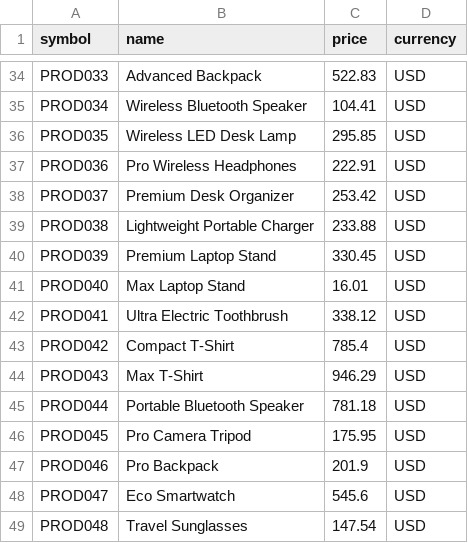
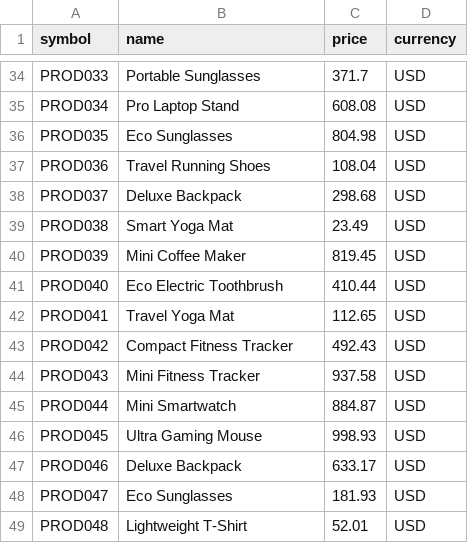
Before and after one commit to Ayoub-etoullali/AI-Chatbot-with-Real-Time-Tool-Calling, a CSV file: data/stock_data.csv, drawn as a sheet; only a part is shown, gaps mark what is left out; the diff covers the shown part only; the diff names each change by its address in the sheet, - before the commit and + after, or states it on an @@ line.

Commit message:
get_crypto_price + get_joke

```diff
--- a/data/stock_data.csv
+++ b/data/stock_data.csv
-B34 (name): Advanced Backpack
+B34 (name): Portable Sunglasses
-C34 (price): 522.83
+C34 (price): 371.7
-B35 (name): Wireless Bluetooth Speaker
+B35 (name): Pro Laptop Stand
-C35 (price): 104.41
+C35 (price): 608.08
-B36 (name): Wireless LED Desk Lamp
+B36 (name): Eco Sunglasses
-C36 (price): 295.85
+C36 (price): 804.98
-B37 (name): Pro Wireless Headphones
+B37 (name): Travel Running Shoes
-C37 (price): 222.91
+C37 (price): 108.04
-B38 (name): Premium Desk Organizer
+B38 (name): Deluxe Backpack
-C38 (price): 253.42
+C38 (price): 298.68
-B39 (name): Lightweight Portable Charger
+B39 (name): Smart Yoga Mat
-C39 (price): 233.88
+C39 (price): 23.49
-B40 (name): Premium Laptop Stand
+B40 (name): Mini Coffee Maker
-C40 (price): 330.45
+C40 (price): 819.45
-B41 (name): Max Laptop Stand
+B41 (name): Eco Electric Toothbrush
-C41 (price): 16.01
+C41 (price): 410.44
-B42 (name): Ultra Electric Toothbrush
+B42 (name): Travel Yoga Mat
-C42 (price): 338.12
+C42 (price): 112.65
-B43 (name): Compact T-Shirt
+B43 (name): Compact Fitness Tracker
-C43 (price): 785.4
+C43 (price): 492.43
-B44 (name): Max T-Shirt
+B44 (name): Mini Fitness Tracker
-C44 (price): 946.29
+C44 (price): 937.58
-B45 (name): Portable Bluetooth Speaker
+B45 (name): Mini Smartwatch
-C45 (price): 781.18
+C45 (price): 884.87
-B46 (name): Pro Camera Tripod
+B46 (name): Ultra Gaming Mouse
-C46 (price): 175.95
+C46 (price): 998.93
-B47 (name): Pro Backpack
+B47 (name): Deluxe Backpack
-C47 (price): 201.9
+C47 (price): 633.17
-B48 (name): Eco Smartwatch
+B48 (name): Eco Sunglasses
-C48 (price): 545.6
+C48 (price): 181.93
-B49 (name): Travel Sunglasses
+B49 (name): Lightweight T-Shirt
-C49 (price): 147.54
+C49 (price): 52.01
```
Also changed, not shown: 168 edited cells elsewhere in this file, 5 other files.
